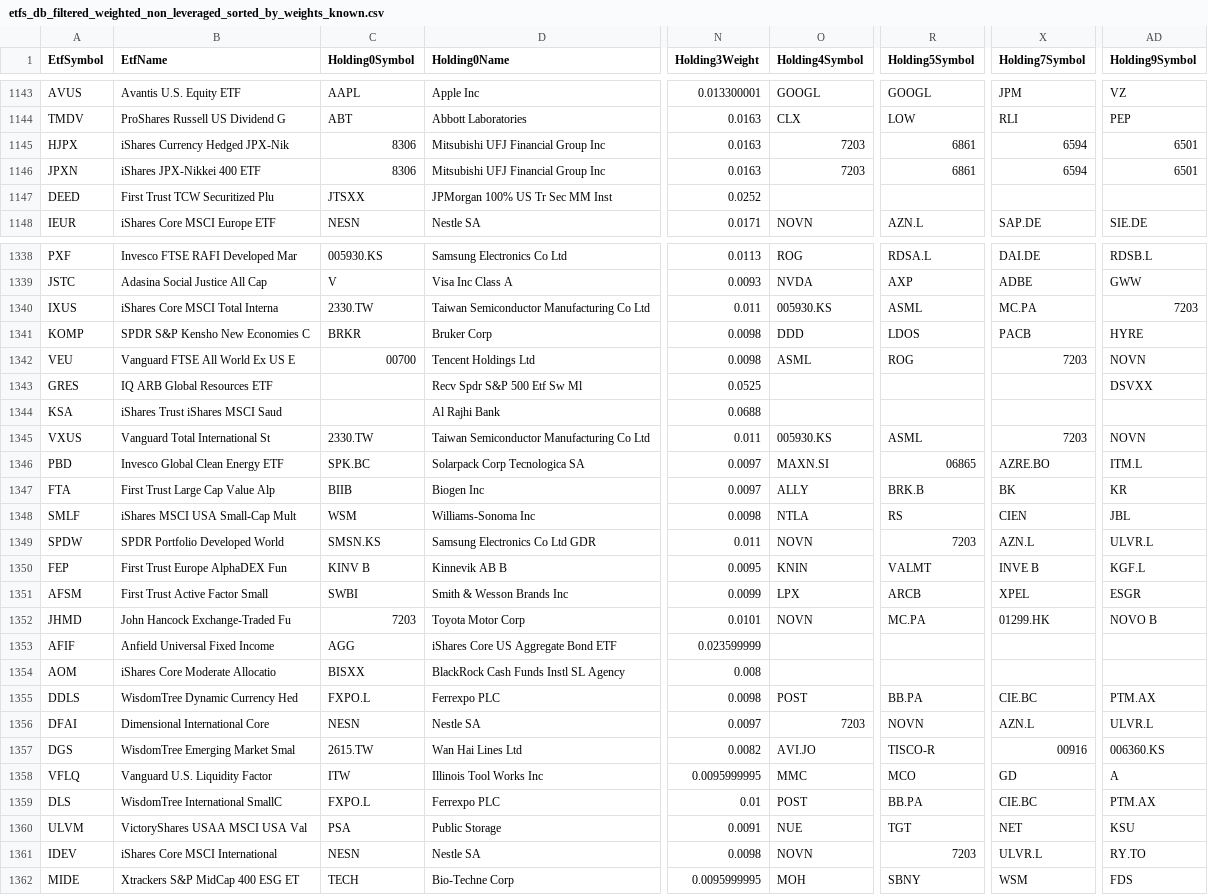
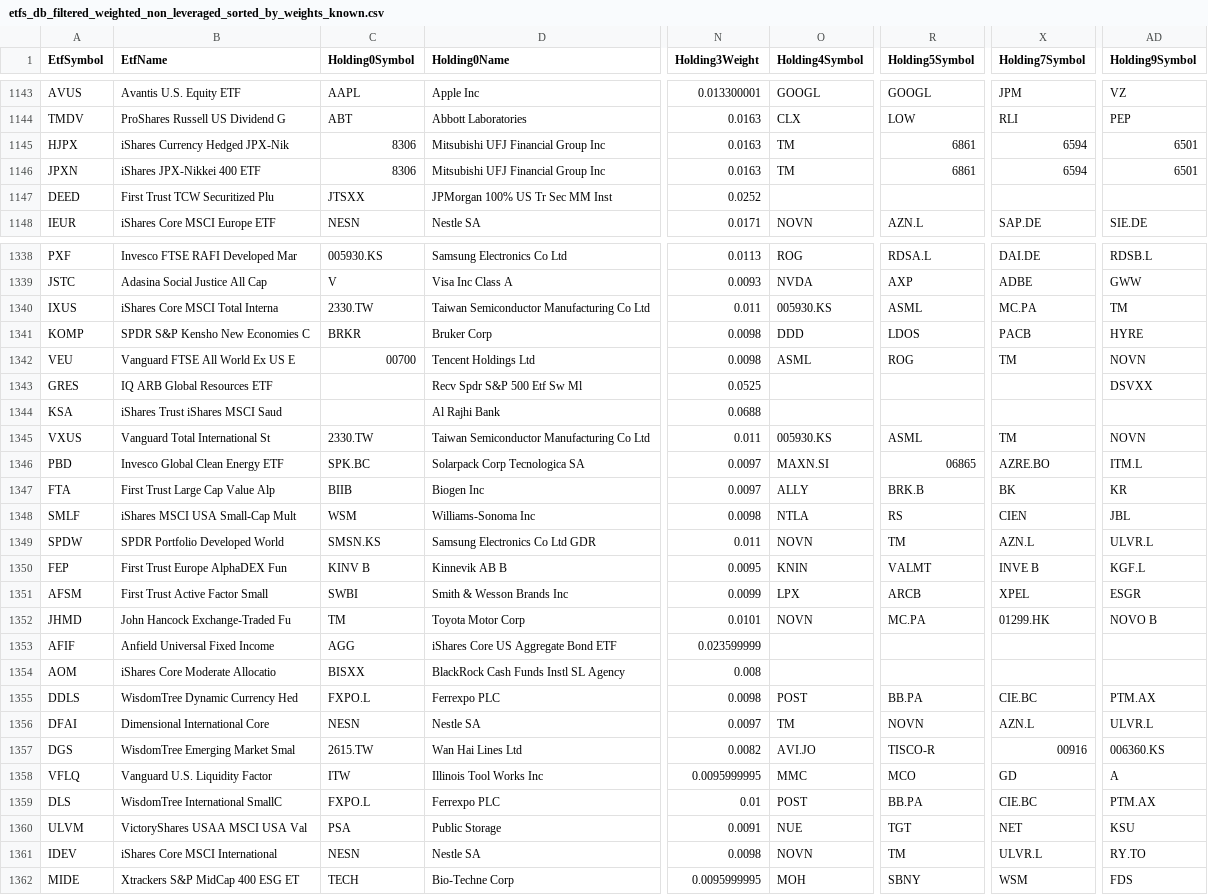
Before and after one commit to asafravid/EtfCorrelationScanner, a CSV file: Results/20210907-215545/etfs_db_filtered_weighted_non_leveraged_sorted_by_weights_known.csv, drawn as a sheet; only a part is shown, gaps mark what is left out; the diff covers the shown part only; the diff names each change by its address in the sheet, - before the commit and + after, or states it on an @@ line.

```diff
--- a/Results/20210907-215545/etfs_db_filtered_weighted_non_leveraged_sorted_by_weights_known.csv
+++ b/Results/20210907-215545/etfs_db_filtered_weighted_non_leveraged_sorted_by_weights_known.csv
-O1145:O1146 (Holding4Symbol): 7203
+O1145:O1146 (Holding4Symbol): TM
-AD1340 (Holding9Symbol): 7203
+AD1340 (Holding9Symbol): TM
-X1342 (Holding7Symbol): 7203
+X1342 (Holding7Symbol): TM
-X1345 (Holding7Symbol): 7203
+X1345 (Holding7Symbol): TM
-R1349 (Holding5Symbol): 7203
+R1349 (Holding5Symbol): TM
-C1352 (Holding0Symbol): 7203
+C1352 (Holding0Symbol): TM
-O1356 (Holding4Symbol): 7203
+O1356 (Holding4Symbol): TM
-R1361 (Holding5Symbol): 7203
+R1361 (Holding5Symbol): TM
```
Also changed, not shown: 42 edited cells elsewhere in this file, Results/20210907-215545/etfs_db_filtered_weighted_sorted_by_sum_weights_known.csv, Results/20210907-215545/etfs_db_most_increased_appearances_entries.csv, 42 other files.
